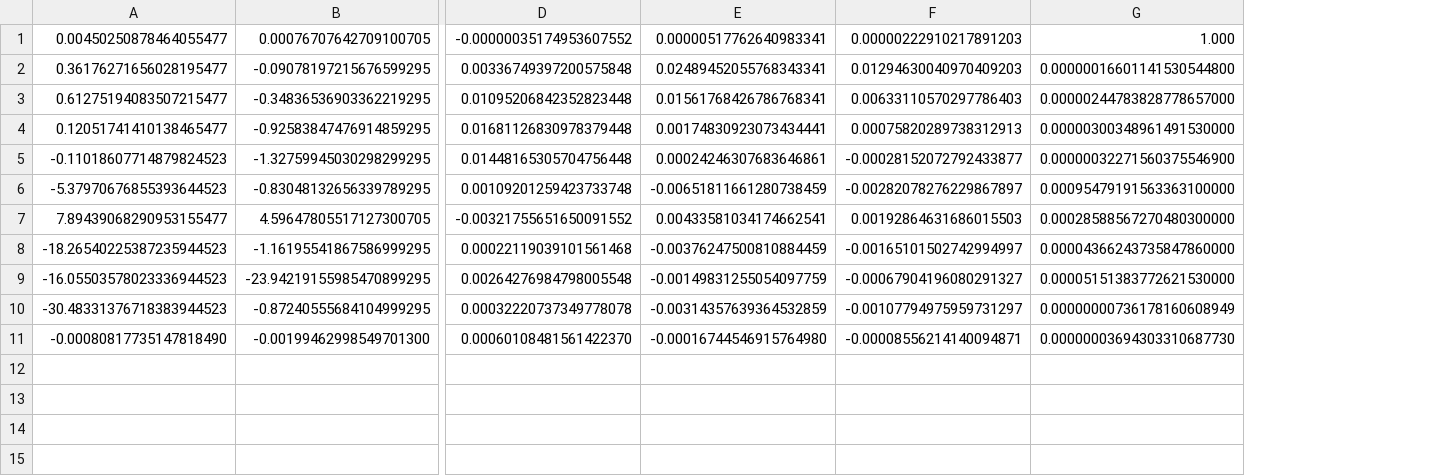
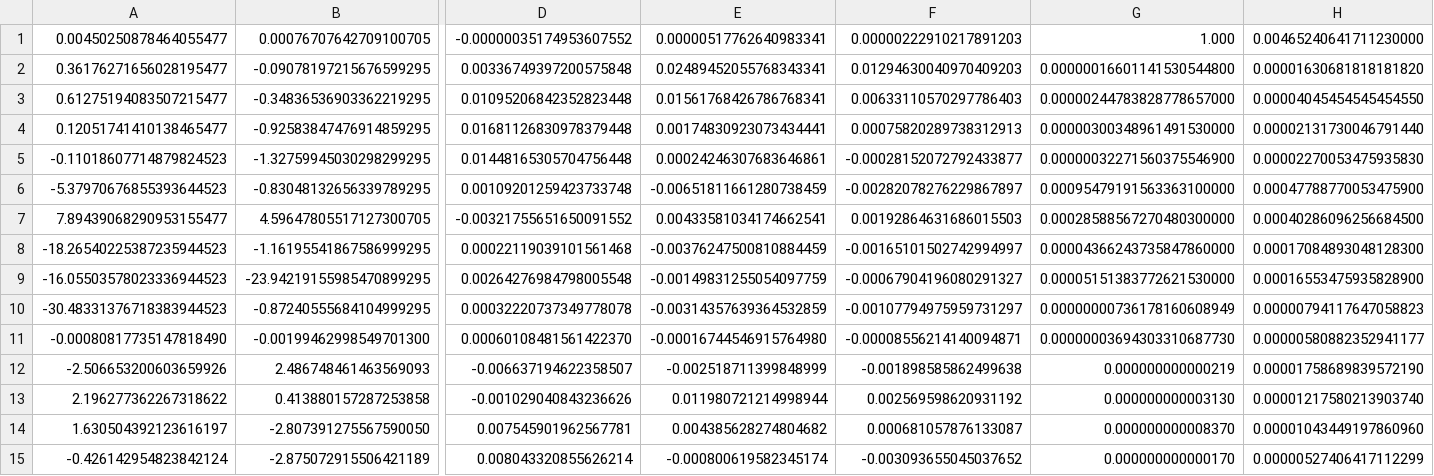
Before and after one commit to Tatze99/N-body, a CSV file: Input.csv, drawn as a sheet; only a part is shown, gaps mark what is left out; rows hold the shown columns only; the diff names each change by its address in the sheet, - before the commit and + after, or states it on an @@ line.

Commit message:
Input pos v m r
Input.csv now with pos, v, m, r for planets and moons

```diff
--- a/Input.csv
+++ b/Input.csv
+column H, rows 1-11: 0.00465240641711230000 | 0.00001630681818181820 | 0.00004045454545454550 | 0.00002131730046791440 | 0.00002270053475935830 | 0.00047788770053475900 | 0.00040286096256684500 | 0.00017084893048128300 | 0.00016553475935828900 | 0.00000794117647058823 | 0.00000580882352941177
+row 12: -2.506653200603659926 | 2.486748461463569093 | -0.006637194622358507 | -0.002518711399848999 | -0.001898585862499638 | 0.000000000000219 | 0.00001758689839572190
+row 13: 2.196277362267318622 | 0.413880157287253858 | -0.001029040843236626 | 0.011980721214998944 | 0.002569598620931192 | 0.000000000003130 | 0.00001217580213903740
+row 14: 1.630504392123616197 | -2.807391275567590050 | 0.007545901962567781 | 0.004385628274804682 | 0.000681057876133087 | 0.000000000008370 | 0.00001043449197860960
+row 15: -0.426142954823842124 | -2.875072915506421189 | 0.008043320855626214 | -0.000800619582345174 | -0.003093655045037652 | 0.000000000000170 | 0.00000527406417112299
```
Also changed, not shown: 1 other file.
